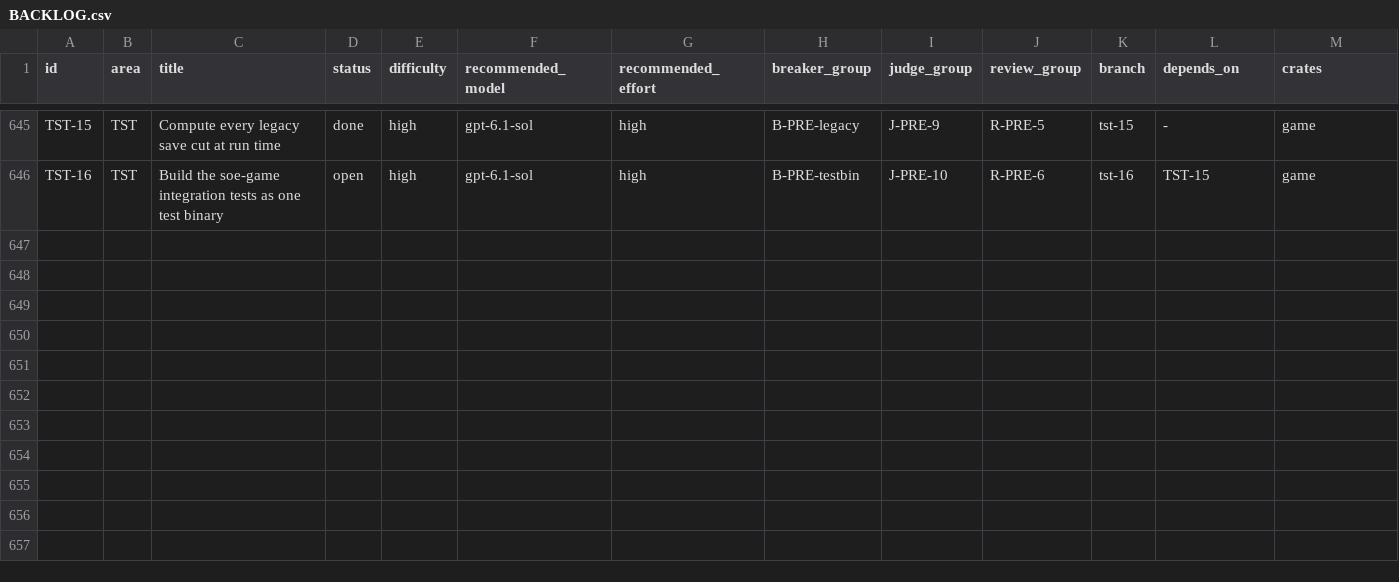
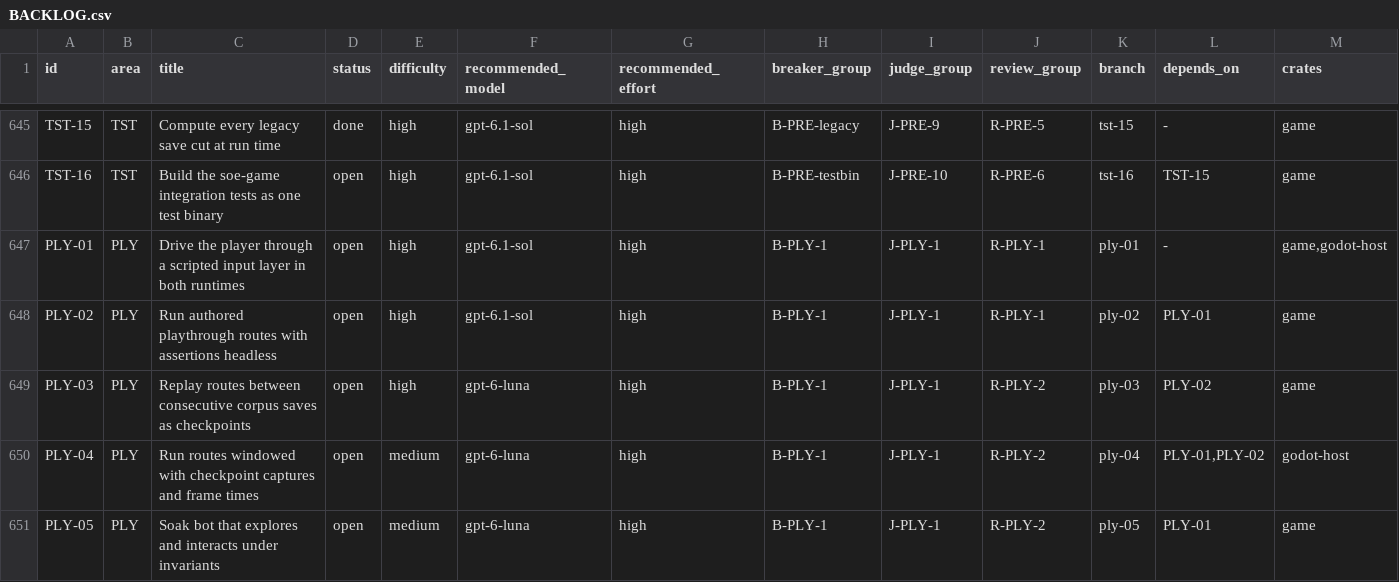
Before and after one commit to earthbone/earthbone-engine, a CSV file: BACKLOG.csv, drawn as a sheet; only a part is shown, gaps mark what is left out; rows hold the shown columns only; the diff names each change by its address in the sheet, - before the commit and + after, or states it on an @@ line.

Commit message:
Add PLY-01 to PLY-05 for automated playtest bots
The user asked for runners that play through the game by interaction. These rows add a scripted input layer, authored routes with assertions, checkpoint routes between consecutive corpus saves, windowed route runs with captures and frame times, and a long running soak bot with invariants.

```diff
--- a/BACKLOG.csv
+++ b/BACKLOG.csv
+row 647: PLY-01 | PLY | Drive the player through a scripted input layer in both runtimes | open | high | gpt-6.1-sol | high | B-PLY-1 | J-PLY-1 | R-PLY-1 | ply-01 | - | game,godot-host
+row 648: PLY-02 | PLY | Run authored playthrough routes with assertions headless | open | high | gpt-6.1-sol | high | B-PLY-1 | J-PLY-1 | R-PLY-1 | ply-02 | PLY-01 | game
+row 649: PLY-03 | PLY | Replay routes between consecutive corpus saves as checkpoints | open | high | gpt-6-luna | high | B-PLY-1 | J-PLY-1 | R-PLY-2 | ply-03 | PLY-02 | game
+row 650: PLY-04 | PLY | Run routes windowed with checkpoint captures and frame times | open | medium | gpt-6-luna | high | B-PLY-1 | J-PLY-1 | R-PLY-2 | ply-04 | PLY-01,PLY-02 | godot-host
+row 651: PLY-05 | PLY | Soak bot that explores and interacts under invariants | open | medium | gpt-6-luna | high | B-PLY-1 | J-PLY-1 | R-PLY-2 | ply-05 | PLY-01 | game
```
